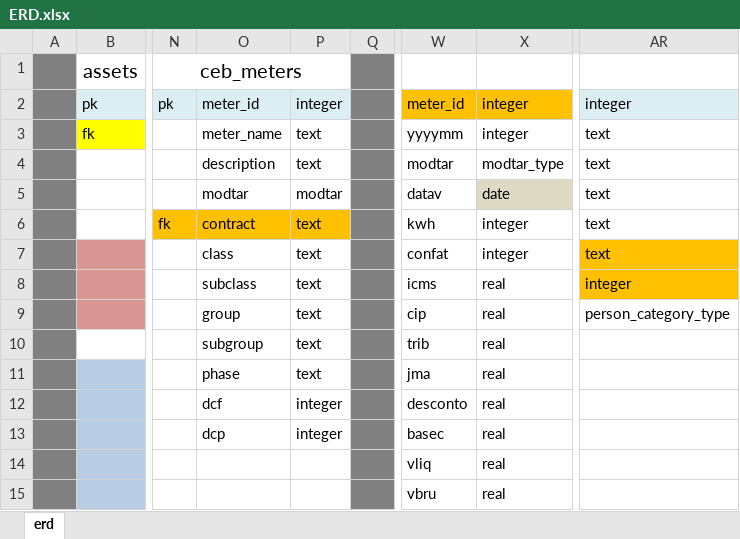
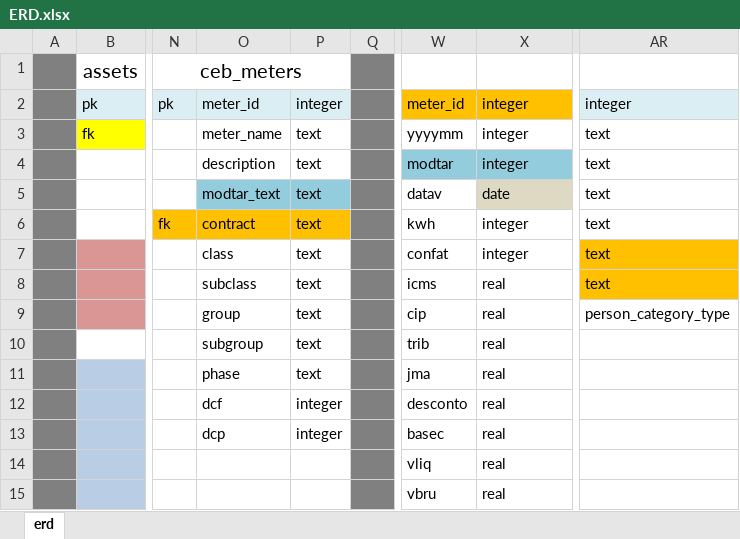
Before and after one commit to mathbraga/webApp_cmms, an Excel workbook: backend/database/ERD.xlsx, sheet erd, drawn as a sheet; only a part is shown, gaps mark what is left out; values as stored, in another font and other column widths than the file's, no borders; the diff names each change by its address in the sheet, - before the commit and + after, or states it on an @@ line.

```diff
--- a/backend/database/ERD.xlsx (sheet erd)
+++ b/backend/database/ERD.xlsx (sheet erd)
-W4:X4 fill: none
+W4:X4 fill: #93CDDD
-X4: modtar_type
+X4: integer
-O5: modtar
+O5: modtar_text
-O5:P5 fill: none
+O5:P5 fill: #93CDDD
-P5: modtar
+P5: text
-AR8: integer
+AR8: text
```
Also changed, not shown: backend/database/PostgreSQL-authentication.xlsx, backend/database/PostgreSQL-caesb.xlsx, 10 other files.
